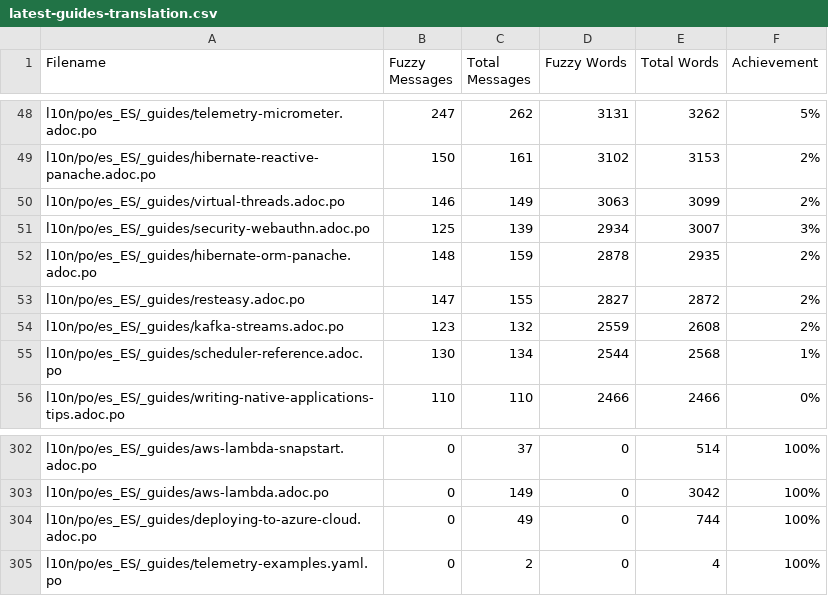
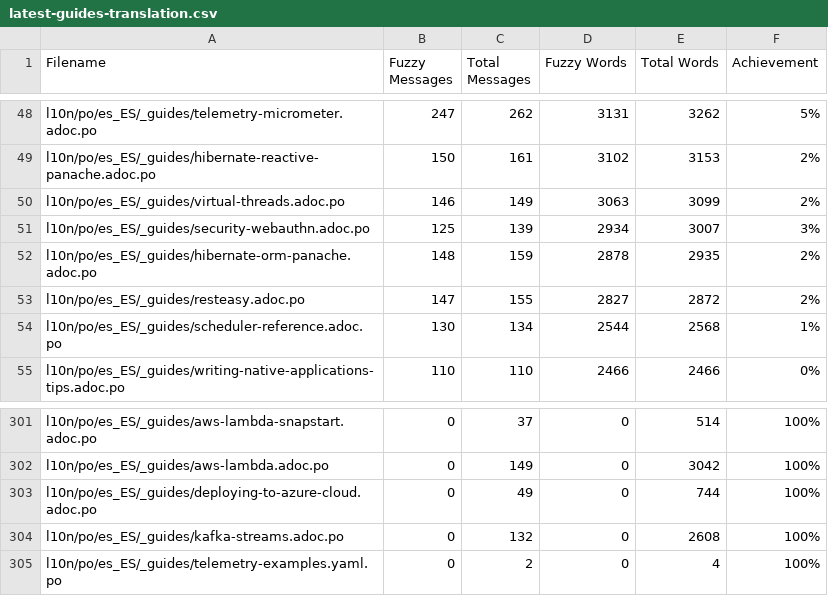
Before and after one commit to quarkusio/es.quarkus.io, a CSV file: l10n/stats/latest-guides-translation.csv, drawn as a sheet; only a part is shown, gaps mark what is left out.

Commit message:
Update translation stats

```diff
--- a/l10n/stats/latest-guides-translation.csv
+++ b/l10n/stats/latest-guides-translation.csv
@@ -53,3 +53,2 @@ l10n/po/es_ES/_guides/hibernate-orm-panache.adoc.po, 148, 159, 2878, 2935, 2%
 l10n/po/es_ES/_guides/resteasy.adoc.po, 147, 155, 2827, 2872, 2%
-l10n/po/es_ES/_guides/kafka-streams.adoc.po, 123, 132, 2559, 2608, 2%
 l10n/po/es_ES/_guides/scheduler-reference.adoc.po, 130, 134, 2544, 2568, 1%
@@ -304,2 +303,3 @@ l10n/po/es_ES/_guides/aws-lambda.adoc.po, 0, 149, 0, 3042, 100%
 l10n/po/es_ES/_guides/deploying-to-azure-cloud.adoc.po, 0, 49, 0, 744, 100%
+l10n/po/es_ES/_guides/kafka-streams.adoc.po, 0, 132, 0, 2608, 100%
 l10n/po/es_ES/_guides/telemetry-examples.yaml.po, 0, 2, 0, 4, 100%
```
